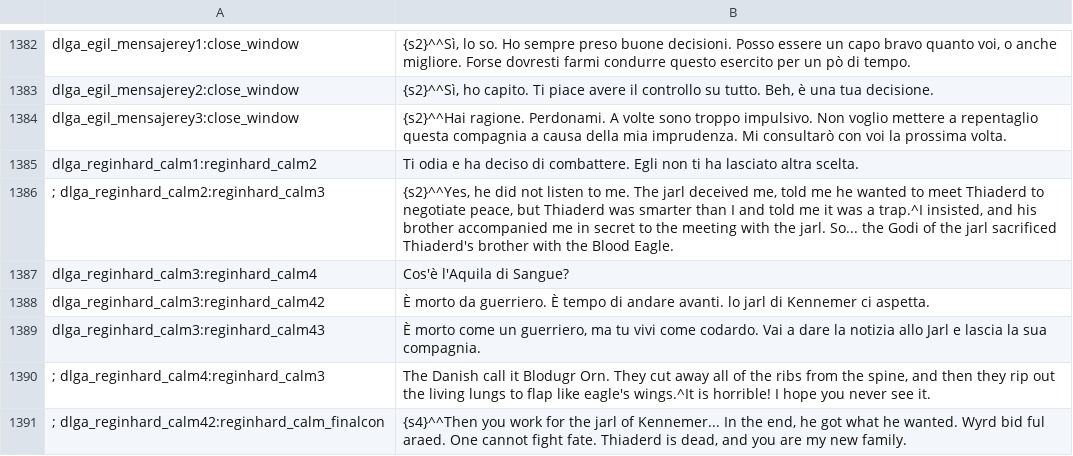
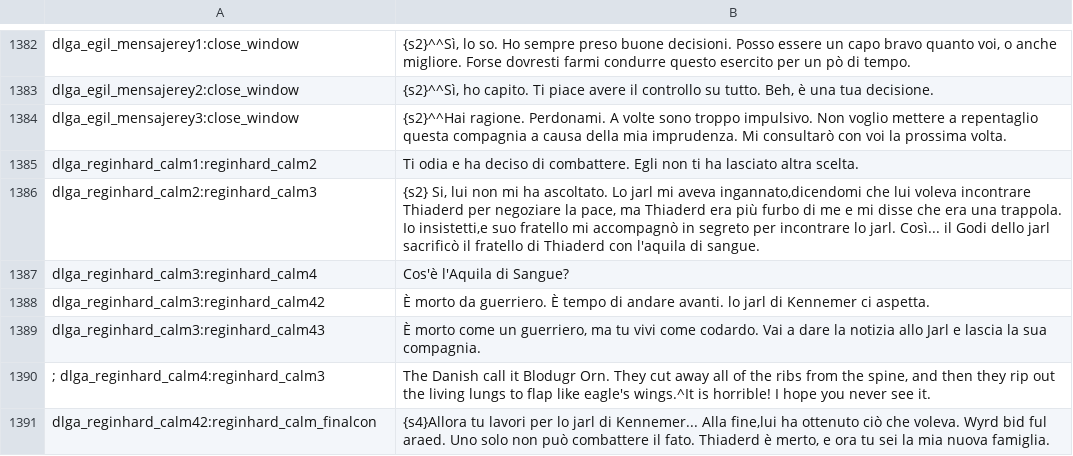
Before and after one commit to FabianoIlCapo/warband-vc-l10n, a CSV file: it/dialogs.csv, drawn as a sheet; only a part is shown, gaps mark what is left out; the diff covers the shown part only.

```diff
--- a/it/dialogs.csv
+++ b/it/dialogs.csv
@@ -1385,3 +1385,3 @@ dlga_egil_mensajerey3:close_window|{s2}^^Hai ragione. Perdonami. A volte sono tr
 dlga_reginhard_calm1:reginhard_calm2|Ti odia e ha deciso di combattere. Egli non ti ha lasciato altra scelta.
-; dlga_reginhard_calm2:reginhard_calm3|{s2}^^Yes, he did not listen to me. The jarl deceived me, told me he wanted to meet Thiaderd to negotiate peace, but Thiaderd was smarter than I and told me it was a trap.^I insisted, and his brother accompanied me in secret to the meeting with the jarl. So... the Godi of the jarl sacrificed Thiaderd's brother with the Blood Eagle.
+dlga_reginhard_calm2:reginhard_calm3|{s2} Si, lui non mi ha ascoltato. Lo jarl mi aveva ingannato,dicendomi che lui voleva incontrare Thiaderd per negoziare la pace, ma Thiaderd era più furbo di me e mi disse che era una trappola. Io insistetti,e suo fratello mi accompagnò in segreto per incontrare lo jarl. Così... il Godi dello jarl sacrificò il fratello di Thiaderd con l'aquila di sangue.
 dlga_reginhard_calm3:reginhard_calm4|Cos'è l'Aquila di Sangue?
@@ -1390,2 +1390,2 @@ dlga_reginhard_calm3:reginhard_calm43|È morto come un guerriero, ma tu vivi com
 ; dlga_reginhard_calm4:reginhard_calm3|The Danish call it Blodugr Orn. They cut away all of the ribs from the spine, and then they rip out the living lungs to flap like eagle's wings.^It is horrible! I hope you never see it.
-; dlga_reginhard_calm42:reginhard_calm_finalcon|{s4}^^Then you work for the jarl of Kennemer... In the end, he got what he wanted. Wyrd bid ful araed. One cannot fight fate. Thiaderd is dead, and you are my new family.
+dlga_reginhard_calm42:reginhard_calm_finalcon|{s4}Allora tu lavori per lo jarl di Kennemer... Alla fine,lui ha ottenuto ciò che voleva. Wyrd bid ful araed. Uno solo non può combattere il fato. Thiaderd è merto, e ora tu sei la mia nuova famiglia.
```
Also changed, not shown: 25 added rows, 25 removed rows and 69 edited cells elsewhere in this file, de/game_strings.csv, de/item_kinds.csv, 37 other files.
